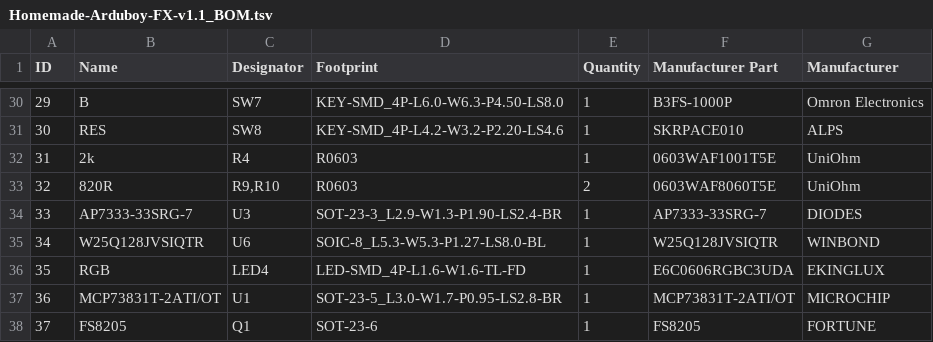
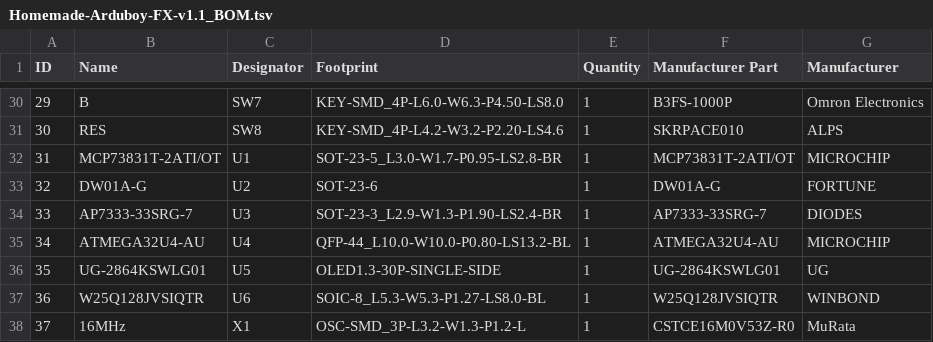
Before and after one commit to Yevgeniy-Olexandrenko/hm-arduboy-fx, a TSV file: hardware/v1.1/Homemade-Arduboy-FX-v1.1_BOM.tsv, drawn as a sheet; only a part is shown, gaps mark what is left out; the diff covers the shown part only; the diff names each change by its address in the sheet, - before the commit and + after, or states it on an @@ line.

```diff
--- a/hardware/v1.1/Homemade-Arduboy-FX-v1.1_BOM.tsv
+++ b/hardware/v1.1/Homemade-Arduboy-FX-v1.1_BOM.tsv
-B32 (Name): 2k
+B32 (Name): MCP73831T-2ATI/OT
-C32 (Designator): R4
+C32 (Designator): U1
-D32 (Footprint): R0603
+D32 (Footprint): SOT-23-5_L3.0-W1.7-P0.95-LS2.8-BR
-F32 (Manufacturer Part): 0603WAF1001T5E
+F32 (Manufacturer Part): MCP73831T-2ATI/OT
-G32 (Manufacturer): UniOhm
+G32 (Manufacturer): MICROCHIP
-B33 (Name): 820R
+B33 (Name): DW01A-G
-C33 (Designator): R9,R10
+C33 (Designator): U2
-D33 (Footprint): R0603
+D33 (Footprint): SOT-23-6
-E33 (Quantity): 2
+E33 (Quantity): 1
-F33 (Manufacturer Part): 0603WAF8060T5E
+F33 (Manufacturer Part): DW01A-G
-G33 (Manufacturer): UniOhm
+G33 (Manufacturer): FORTUNE
-B35 (Name): W25Q128JVSIQTR
+B35 (Name): ATMEGA32U4-AU
-C35 (Designator): U6
+C35 (Designator): U4
-D35 (Footprint): SOIC-8_L5.3-W5.3-P1.27-LS8.0-BL
+D35 (Footprint): QFP-44_L10.0-W10.0-P0.80-LS13.2-BL
-F35 (Manufacturer Part): W25Q128JVSIQTR
+F35 (Manufacturer Part): ATMEGA32U4-AU
-G35 (Manufacturer): WINBOND
+G35 (Manufacturer): MICROCHIP
-B36 (Name): RGB
+B36 (Name): UG-2864KSWLG01
-C36 (Designator): LED4
+C36 (Designator): U5
-D36 (Footprint): LED-SMD_4P-L1.6-W1.6-TL-FD
+D36 (Footprint): OLED1.3-30P-SINGLE-SIDE
-F36 (Manufacturer Part): E6C0606RGBC3UDA
+F36 (Manufacturer Part): UG-2864KSWLG01
-G36 (Manufacturer): EKINGLUX
+G36 (Manufacturer): UG
-B37 (Name): MCP73831T-2ATI/OT
+B37 (Name): W25Q128JVSIQTR
-C37 (Designator): U1
+C37 (Designator): U6
-D37 (Footprint): SOT-23-5_L3.0-W1.7-P0.95-LS2.8-BR
+D37 (Footprint): SOIC-8_L5.3-W5.3-P1.27-LS8.0-BL
-F37 (Manufacturer Part): MCP73831T-2ATI/OT
+F37 (Manufacturer Part): W25Q128JVSIQTR
-G37 (Manufacturer): MICROCHIP
+G37 (Manufacturer): WINBOND
-B38 (Name): FS8205
+B38 (Name): 16MHz
-C38 (Designator): Q1
+C38 (Designator): X1
-D38 (Footprint): SOT-23-6
+D38 (Footprint): OSC-SMD_3P-L3.2-W1.3-P1.2-L
-F38 (Manufacturer Part): FS8205
+F38 (Manufacturer Part): CSTCE16M0V53Z-R0
-G38 (Manufacturer): FORTUNE
+G38 (Manufacturer): MuRata
```
Also changed, not shown: 121 edited cells elsewhere in this file, 6 other files.
